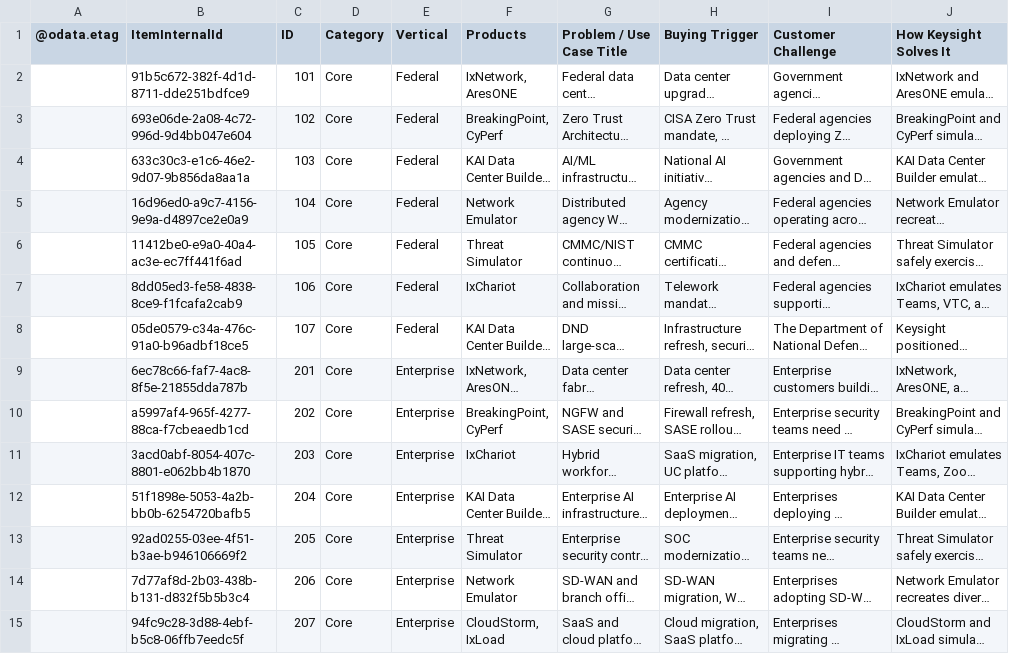
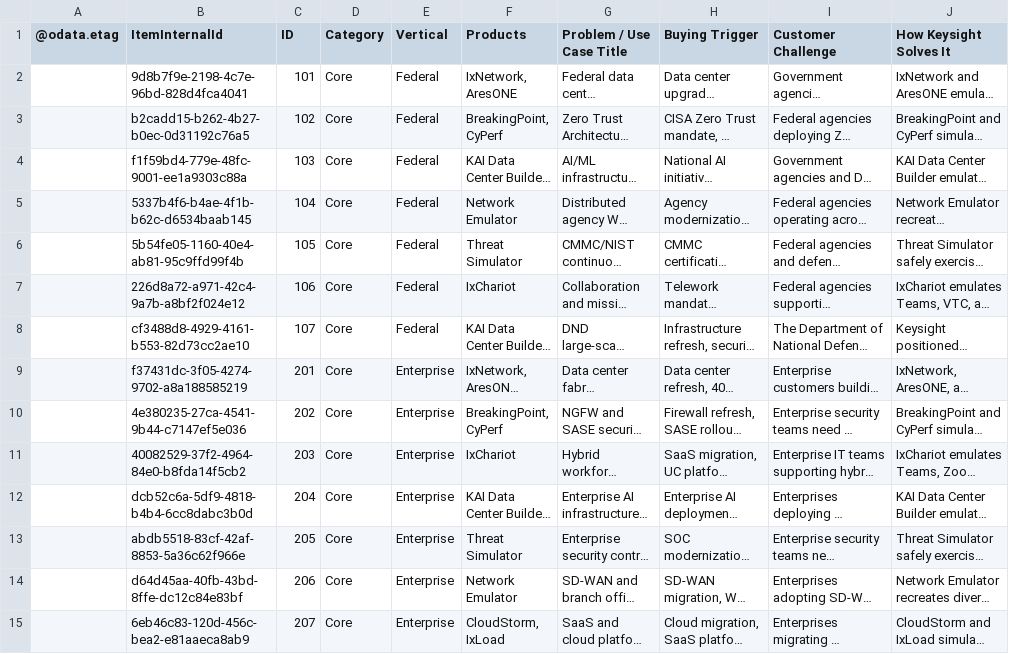
Before and after one commit to sksrinivasan27/keysight-nts-hub-pipeline, a CSV file: data/use_cases.csv, drawn as a sheet; only a part is shown; long unchanged cells end in …; the diff covers the shown part only; the diff names each change by its address in the sheet, - before the commit and + after, or states it on an @@ line.

Commit message:
Auto-update: Excel sync

```diff
--- a/data/use_cases.csv
+++ b/data/use_cases.csv
-B2 (ItemInternalId): 91b5c672-382f-4d1d-8711-dde251bdfce9
+B2 (ItemInternalId): 9d8b7f9e-2198-4c7e-96bd-828d4fca4041
-B3 (ItemInternalId): 693e06de-2a08-4c72-996d-9d4bb047e604
+B3 (ItemInternalId): b2cadd15-b262-4b27-b0ec-0d31192c76a5
-B4 (ItemInternalId): 633c30c3-e1c6-46e2-9d07-9b856da8aa1a
+B4 (ItemInternalId): f1f59bd4-779e-48fc-9001-ee1a9303c88a
-B5 (ItemInternalId): 16d96ed0-a9c7-4156-9e9a-d4897ce2e0a9
+B5 (ItemInternalId): 5337b4f6-b4ae-4f1b-b62c-d6534baab145
-B6 (ItemInternalId): 11412be0-e9a0-40a4-ac3e-ec7ff441f6ad
+B6 (ItemInternalId): 5b54fe05-1160-40e4-ab81-95c9ffd99f4b
-B7 (ItemInternalId): 8dd05ed3-fe58-4838-8ce9-f1fcafa2cab9
+B7 (ItemInternalId): 226d8a72-a971-42c4-9a7b-a8bf2f024e12
-B8 (ItemInternalId): 05de0579-c34a-476c-91a0-b96adbf18ce5
+B8 (ItemInternalId): cf3488d8-4929-4161-b553-82d73cc2ae10
-B9 (ItemInternalId): 6ec78c66-faf7-4ac8-8f5e-21855dda787b
+B9 (ItemInternalId): f37431dc-3f05-4274-9702-a8a188585219
-B10 (ItemInternalId): a5997af4-965f-4277-88ca-f7cbeaedb1cd
+B10 (ItemInternalId): 4e380235-27ca-4541-9b44-c7147ef5e036
-B11 (ItemInternalId): 3acd0abf-8054-407c-8801-e062bb4b1870
+B11 (ItemInternalId): 40082529-37f2-4964-84e0-b8fda14f5cb2
-B12 (ItemInternalId): 51f1898e-5053-4a2b-bb0b-6254720bafb5
+B12 (ItemInternalId): dcb52c6a-5df9-4818-b4b4-6cc8dabc3b0d
-B13 (ItemInternalId): 92ad0255-03ee-4f51-b3ae-b946106669f2
+B13 (ItemInternalId): abdb5518-83cf-42af-8853-5a36c62f966e
-B14 (ItemInternalId): 7d77af8d-2b03-438b-b131-d832f5b5b3c4
+B14 (ItemInternalId): d64d45aa-40fb-43bd-8ffe-dc12c84e83bf
-B15 (ItemInternalId): 94fc9c28-3d88-4ebf-b5c8-06ffb7eedc5f
+B15 (ItemInternalId): 6eb46c83-120d-456c-bea2-e81aaeca8ab9
```
Also changed, not shown: 52 edited cells elsewhere in this file.
